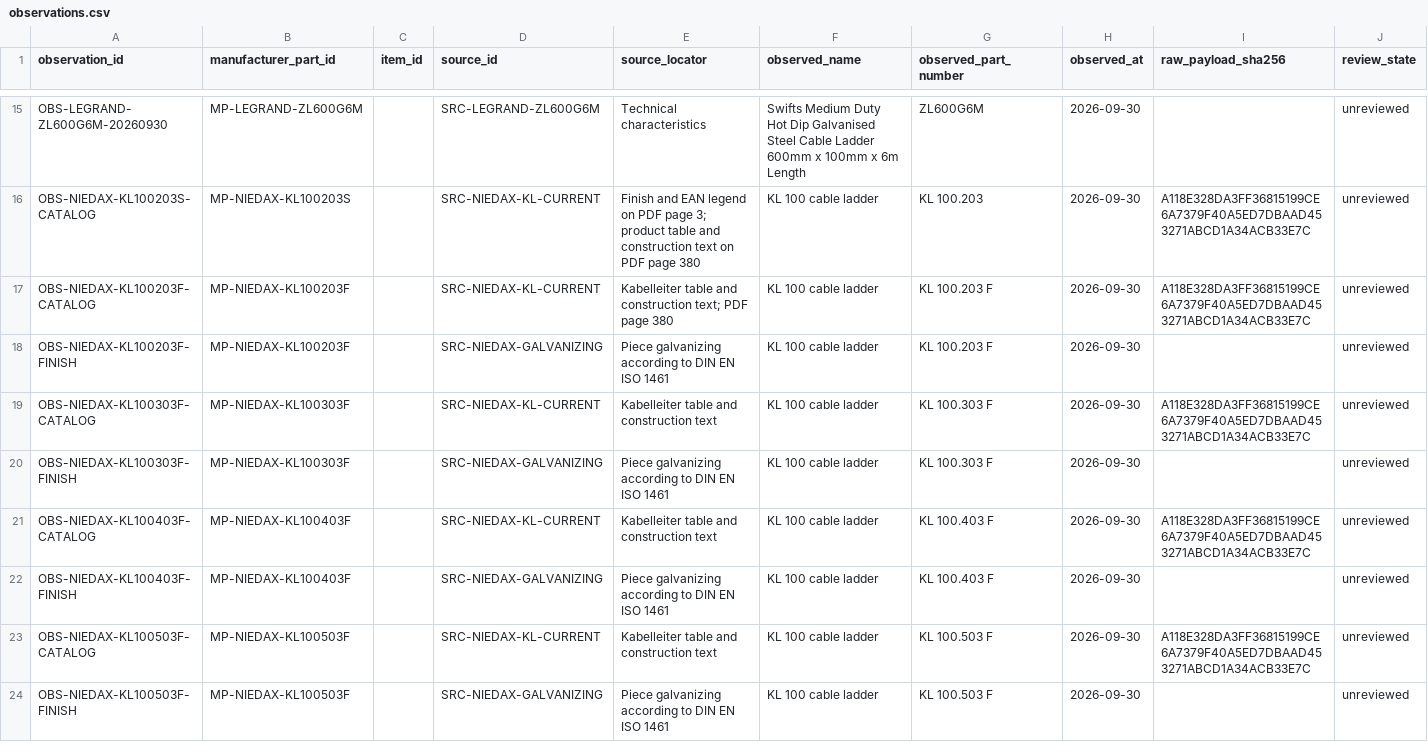
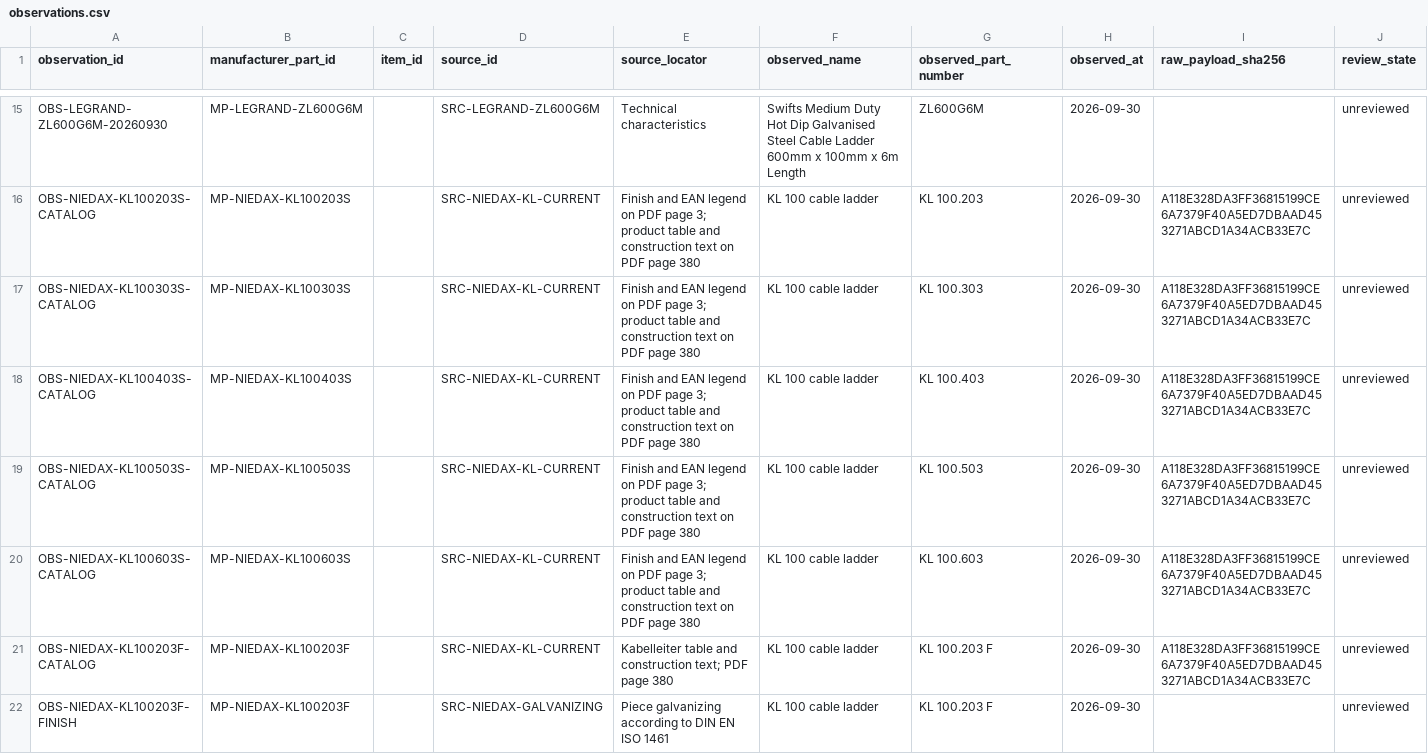
Before and after one commit to drester08/universalpartnumber, a CSV file: registry/data/observations.csv, drawn as a sheet; only a part is shown, gaps mark what is left out; the shorter side is filled out with more unchanged rows.

Commit message:
Complete Niedax KL 100 S ladder family

```diff
--- a/registry/data/observations.csv
+++ b/registry/data/observations.csv
@@ -16,2 +16,6 @@ OBS-LEGRAND-ZL600G6M-20260930,MP-LEGRAND-ZL600G6M,,SRC-LEGRAND-ZL600G6M,Technica
 OBS-NIEDAX-KL100203S-CATALOG,MP-NIEDAX-KL100203S,,SRC-NIEDAX-KL-CURRENT,"Finish and EAN legend on PDF page 3; product table and construction text on PDF page 380",KL 100 cable ladder,KL 100.203,2026-09-30,A118E328DA3FF36815199CE6A7379F40A5ED7DBAAD453271ABCD1A34ACB33E7C,unreviewed
+OBS-NIEDAX-KL100303S-CATALOG,MP-NIEDAX-KL100303S,,SRC-NIEDAX-KL-CURRENT,"Finish and EAN legend on PDF page 3; product table and construction text on PDF page 380",KL 100 cable ladder,KL 100.303,2026-09-30,A118E328DA3FF36815199CE6A7379F40A5ED7DBAAD453271ABCD1A34ACB33E7C,unreviewed
+OBS-NIEDAX-KL100403S-CATALOG,MP-NIEDAX-KL100403S,,SRC-NIEDAX-KL-CURRENT,"Finish and EAN legend on PDF page 3; product table and construction text on PDF page 380",KL 100 cable ladder,KL 100.403,2026-09-30,A118E328DA3FF36815199CE6A7379F40A5ED7DBAAD453271ABCD1A34ACB33E7C,unreviewed
+OBS-NIEDAX-KL100503S-CATALOG,MP-NIEDAX-KL100503S,,SRC-NIEDAX-KL-CURRENT,"Finish and EAN legend on PDF page 3; product table and construction text on PDF page 380",KL 100 cable ladder,KL 100.503,2026-09-30,A118E328DA3FF36815199CE6A7379F40A5ED7DBAAD453271ABCD1A34ACB33E7C,unreviewed
+OBS-NIEDAX-KL100603S-CATALOG,MP-NIEDAX-KL100603S,,SRC-NIEDAX-KL-CURRENT,"Finish and EAN legend on PDF page 3; product table and construction text on PDF page 380",KL 100 cable ladder,KL 100.603,2026-09-30,A118E328DA3FF36815199CE6A7379F40A5ED7DBAAD453271ABCD1A34ACB33E7C,unreviewed
 OBS-NIEDAX-KL100203F-CATALOG,MP-NIEDAX-KL100203F,,SRC-NIEDAX-KL-CURRENT,"Kabelleiter table and construction text; PDF page 380",KL 100 cable ladder,KL 100.203 F,2026-09-30,A118E328DA3FF36815199CE6A7379F40A5ED7DBAAD453271ABCD1A34ACB33E7C,unreviewed
```
Also changed, not shown: registry/data/manufacturer-part-identifiers.csv, registry/data/manufacturer-parts.csv, 6 other files.
